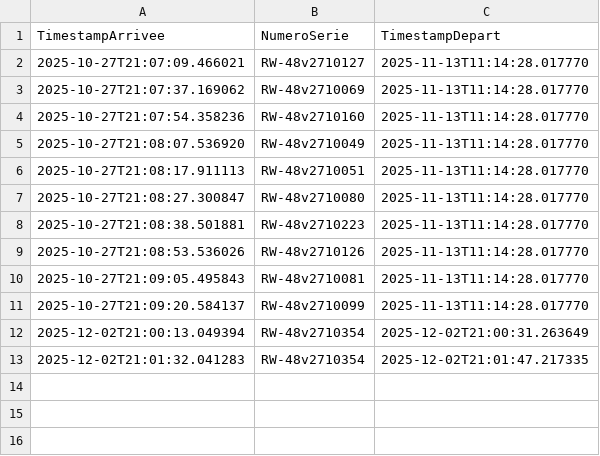
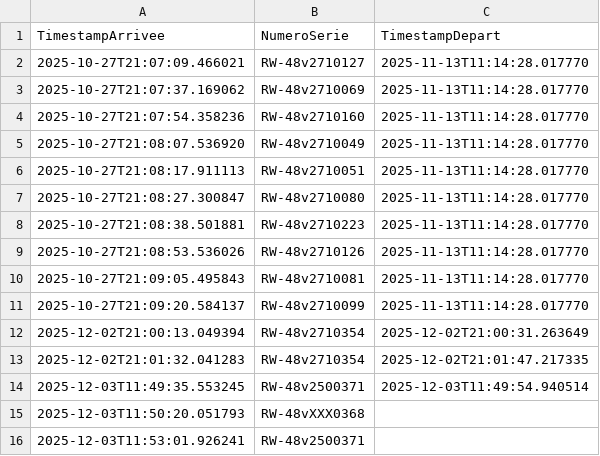
Before and after one commit to RoXxIV/light_ui, a CSV file: sav_batteries.csv, drawn as a sheet; the diff names each change by its address in the sheet, - before the commit and + after, or states it on an @@ line.

Commit message:
correction du cas ou une batterie non terminé peut etre expediée ou mise en sav

```diff
--- a/sav_batteries.csv
+++ b/sav_batteries.csv
+row 14: 2025-12-03T11:49:35.553245 | RW-48v2500371 | 2025-12-03T11:49:54.940514
+row 15: 2025-12-03T11:50:20.051793 | RW-48vXXX0368
+row 16: 2025-12-03T11:53:01.926241 | RW-48v2500371
```
Also changed, not shown: 1 other file.
